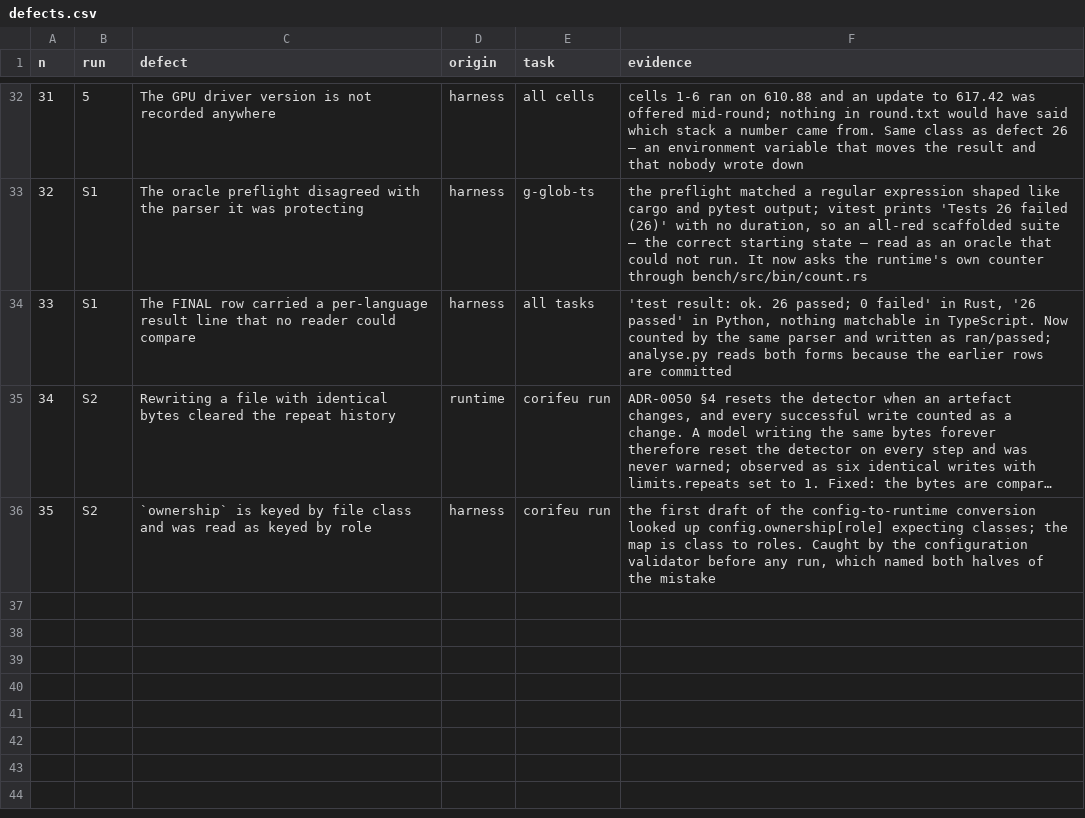
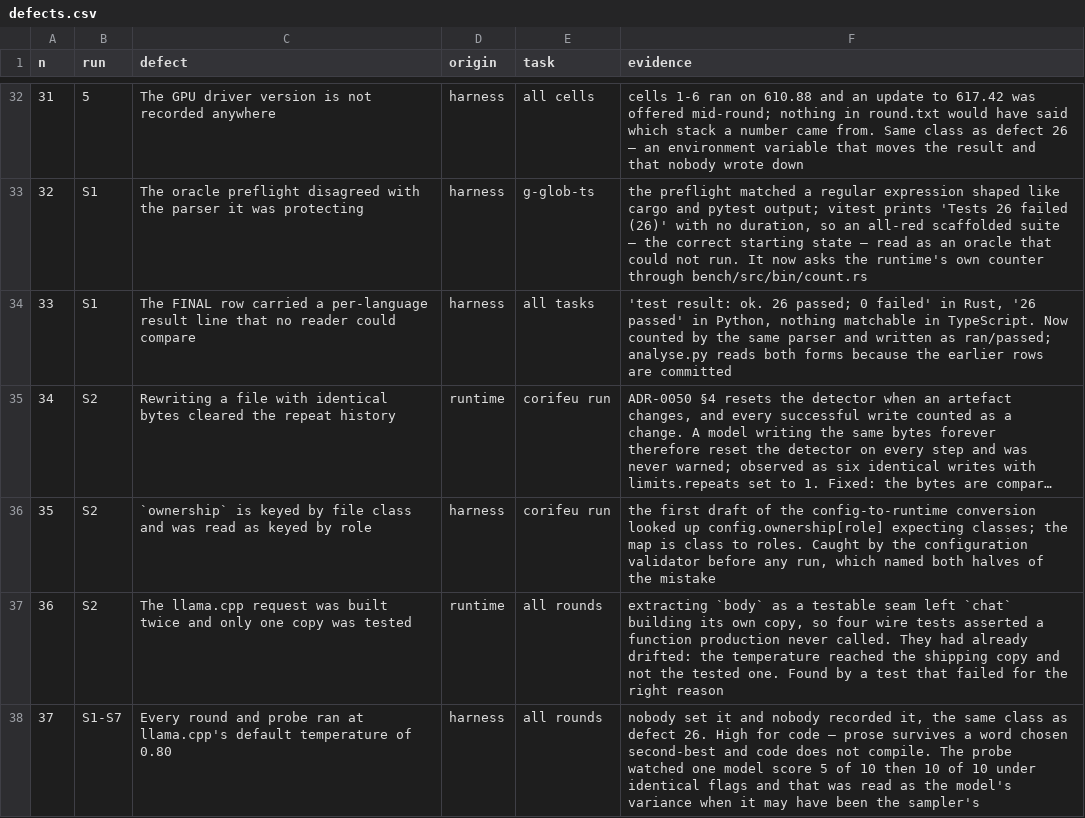
Before and after one commit to baphomello/corifeu, a CSV file: docs/measurement/defects.csv, drawn as a sheet; only a part is shown, gaps mark what is left out; long unchanged cells end in ….

Commit message:
feat(provider): temperature is a setting, and the request has one builder
Defect 37, raised by a question rather than by a failure: every round
and every probe ran at llama.cpp's default temperature of 0.80, because
nobody set it and nobody recorded it. That is the same class as the
missing seed — a number that moves the result and that no round could
report. It is also high for code, where prose survives a word chosen
second-best and code does not compile, and the probe has already
watched one model score 5 of 10 and then 10 of 10 under identical
flags. That was read as the model's variance. It may have been the
sampler's.

Budget gains temperature: Option<f32>, sent by both runtimes, None in
the library because an unset temperature is how the product behaves.
The harness sweeps it with BENCH_TEMP, the project file declares it as
limits.temperature, and the probe now asks for 0.2 rather than
inheriting 0.80 in silence. Budget loses Eq, which a struct carrying a
float had no business claiming.

Defect 36 came out of writing the test for it, and is worse than the
thing it was testing. Extracting `body` as a testable seam in S1 left
`chat` building its own copy of the request, so four wire tests have
been asserting a function production never called. The two had already
drifted: the temperature reached the shipping copy and not the tested
one, which is exactly how the assertion failed. `chat` calls `body`
now.

That is the same shape as defect 32, where the oracle preflight matched
a pattern shaped like the parser instead of asking the parser. Twice in
one branch is a habit rather than an accident: when something needs
testing, the fix is to call the real thing, not to build a second one
that looks like it.

Signed-off-by: Baphomello <baphomello@gmail.com>

```diff
--- a/docs/measurement/defects.csv
+++ b/docs/measurement/defects.csv
@@ -36 +36,3 @@ n,run,defect,origin,task,evidence
 35,S2,`ownership` is keyed by file class and was read as keyed by role,harness,corifeu run,"the first draft of the config-to-runtime conversion looked up config.ownership[role] expecting classes; the map is class to roles. Caught by the configuration validator before any run, which named both halves of the mistake"
+36,S2,The llama.cpp request was built twice and only one copy was tested,runtime,all rounds,"extracting `body` as a testable seam left `chat` building its own copy, so four wire tests asserted a function production never called. They had already drifted: the temperature reached the shipping copy and not the tested one. Found by a test that failed for the right reason"
+37,S1-S7,Every round and probe ran at llama.cpp's default temperature of 0.80,harness,all rounds,"nobody set it and nobody recorded it, the same class as defect 26. High for code — prose survives a word chosen second-best and code does not compile. The probe watched one model score 5 of 10 then 10 of 10 under identical flags and that was read as the model's variance when it may have been the sampler's"
```
Also changed, not shown: 11 other files.
